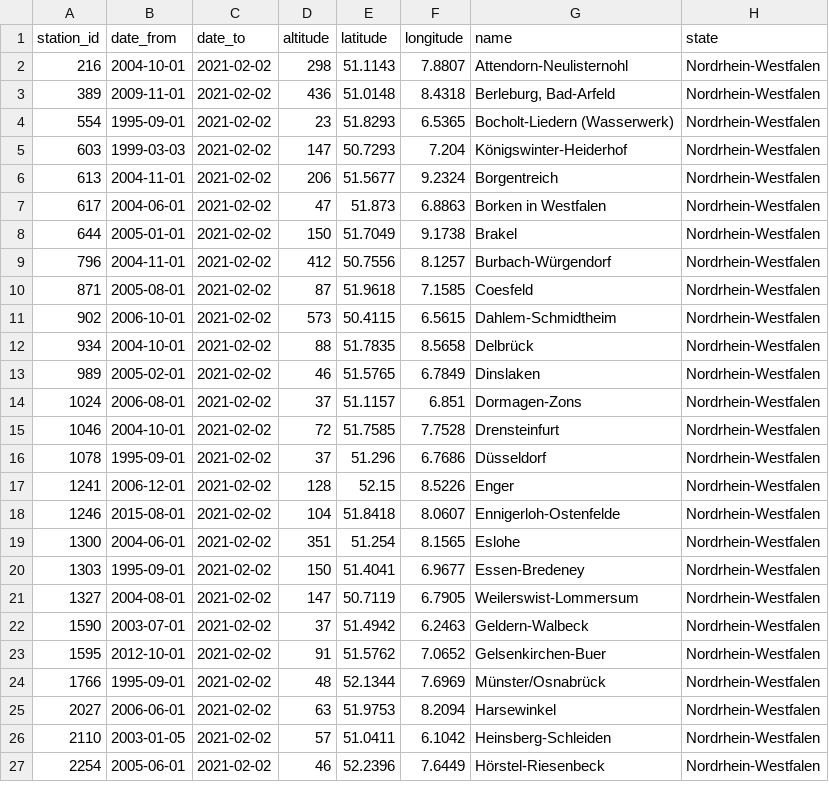
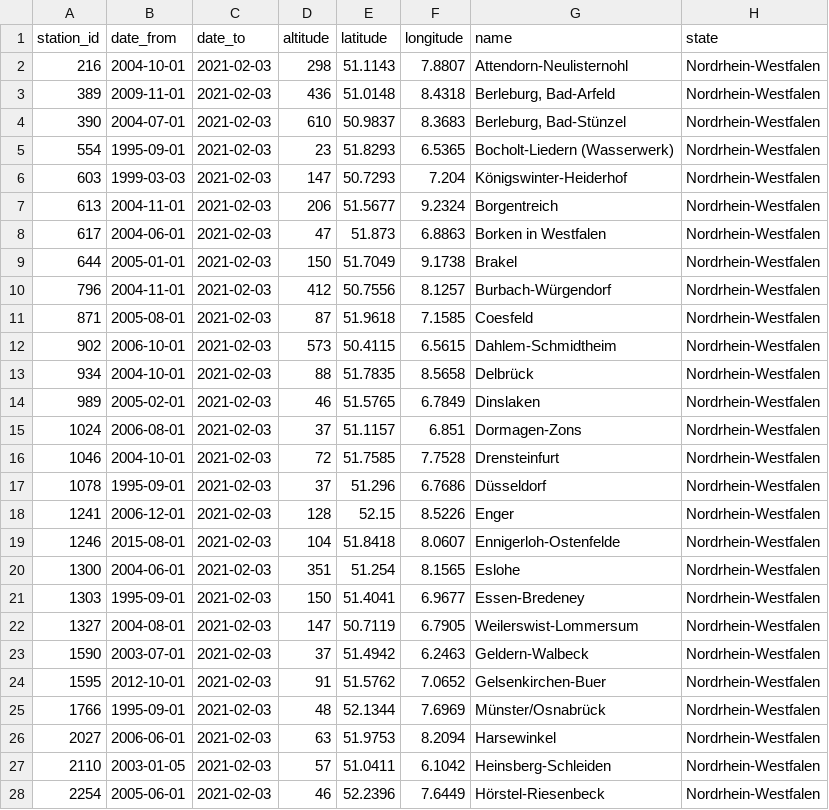
Before and after one commit to rolfbecker/opengeo, a CSV file: data/generated/DWD/hourly/precipitation/recent/RR_Stundenwerte_Beschreibung_Stationen_NRW.csv, drawn as a sheet; only a part is shown; the diff covers the shown part only.

```diff
--- a/data/generated/DWD/hourly/precipitation/recent/RR_Stundenwerte_Beschreibung_Stationen_NRW.csv
+++ b/data/generated/DWD/hourly/precipitation/recent/RR_Stundenwerte_Beschreibung_Stationen_NRW.csv
@@ -1,27 +1,28 @@
 station_id;date_from;date_to;altitude;latitude;longitude;name;state
-216;2004-10-01;2021-02-02;298;51.1143;7.8807;Attendorn-Neulisternohl;Nordrhein-Westfalen
-389;2009-11-01;2021-02-02;436;51.0148;8.4318;Berleburg, Bad-Arfeld;Nordrhein-Westfalen
-554;1995-09-01;2021-02-02;23;51.8293;6.5365;Bocholt-Liedern (Wasserwerk);Nordrhein-Westfalen
-603;1999-03-03;2021-02-02;147;50.7293;7.204;Königswinter-Heiderhof;Nordrhein-Westfalen
-613;2004-11-01;2021-02-02;206;51.5677;9.2324;Borgentreich;Nordrhein-Westfalen
-617;2004-06-01;2021-02-02;47;51.873;6.8863;Borken in Westfalen;Nordrhein-Westfalen
-644;2005-01-01;2021-02-02;150;51.7049;9.1738;Brakel;Nordrhein-Westfalen
-796;2004-11-01;2021-02-02;412;50.7556;8.1257;Burbach-Würgendorf;Nordrhein-Westfalen
-871;2005-08-01;2021-02-02;87;51.9618;7.1585;Coesfeld;Nordrhein-Westfalen
-902;2006-10-01;2021-02-02;573;50.4115;6.5615;Dahlem-Schmidtheim;Nordrhein-Westfalen
-934;2004-10-01;2021-02-02;88;51.7835;8.5658;Delbrück;Nordrhein-Westfalen
-989;2005-02-01;2021-02-02;46;51.5765;6.7849;Dinslaken;Nordrhein-Westfalen
-1024;2006-08-01;2021-02-02;37;51.1157;6.851;Dormagen-Zons;Nordrhein-Westfalen
-1046;2004-10-01;2021-02-02;72;51.7585;7.7528;Drensteinfurt;Nordrhein-Westfalen
-1078;1995-09-01;2021-02-02;37;51.296;6.7686;Düsseldorf;Nordrhein-Westfalen
-1241;2006-12-01;2021-02-02;128;52.15;8.5226;Enger;Nordrhein-Westfalen
-1246;2015-08-01;2021-02-02;104;51.8418;8.0607;Ennigerloh-Ostenfelde;Nordrhein-Westfalen
-1300;2004-06-01;2021-02-02;351;51.254;8.1565;Eslohe;Nordrhein-Westfalen
-1303;1995-09-01;2021-02-02;150;51.4041;6.9677;Essen-Bredeney;Nordrhein-Westfalen
-1327;2004-08-01;2021-02-02;147;50.7119;6.7905;Weilerswist-Lommersum;Nordrhein-Westfalen
-1590;2003-07-01;2021-02-02;37;51.4942;6.2463;Geldern-Walbeck;Nordrhein-Westfalen
-1595;2012-10-01;2021-02-02;91;51.5762;7.0652;Gelsenkirchen-Buer;Nordrhein-Westfalen
-1766;1995-09-01;2021-02-02;48;52.1344;7.6969;Münster/Osnabrück;Nordrhein-Westfalen
-2027;2006-06-01;2021-02-02;63;51.9753;8.2094;Harsewinkel;Nordrhein-Westfalen
-2110;2003-01-05;2021-02-02;57;51.0411;6.1042;Heinsberg-Schleiden;Nordrhein-Westfalen
-2254;2005-06-01;2021-02-02;46;52.2396;7.6449;Hörstel-Riesenbeck;Nordrhein-Westfalen
+216;2004-10-01;2021-02-03;298;51.1143;7.8807;Attendorn-Neulisternohl;Nordrhein-Westfalen
+389;2009-11-01;2021-02-03;436;51.0148;8.4318;Berleburg, Bad-Arfeld;Nordrhein-Westfalen
+390;2004-07-01;2021-02-03;610;50.9837;8.3683;Berleburg, Bad-Stünzel;Nordrhein-Westfalen
+554;1995-09-01;2021-02-03;23;51.8293;6.5365;Bocholt-Liedern (Wasserwerk);Nordrhein-Westfalen
+603;1999-03-03;2021-02-03;147;50.7293;7.204;Königswinter-Heiderhof;Nordrhein-Westfalen
+613;2004-11-01;2021-02-03;206;51.5677;9.2324;Borgentreich;Nordrhein-Westfalen
+617;2004-06-01;2021-02-03;47;51.873;6.8863;Borken in Westfalen;Nordrhein-Westfalen
+644;2005-01-01;2021-02-03;150;51.7049;9.1738;Brakel;Nordrhein-Westfalen
+796;2004-11-01;2021-02-03;412;50.7556;8.1257;Burbach-Würgendorf;Nordrhein-Westfalen
+871;2005-08-01;2021-02-03;87;51.9618;7.1585;Coesfeld;Nordrhein-Westfalen
+902;2006-10-01;2021-02-03;573;50.4115;6.5615;Dahlem-Schmidtheim;Nordrhein-Westfalen
+934;2004-10-01;2021-02-03;88;51.7835;8.5658;Delbrück;Nordrhein-Westfalen
+989;2005-02-01;2021-02-03;46;51.5765;6.7849;Dinslaken;Nordrhein-Westfalen
+1024;2006-08-01;2021-02-03;37;51.1157;6.851;Dormagen-Zons;Nordrhein-Westfalen
+1046;2004-10-01;2021-02-03;72;51.7585;7.7528;Drensteinfurt;Nordrhein-Westfalen
+1078;1995-09-01;2021-02-03;37;51.296;6.7686;Düsseldorf;Nordrhein-Westfalen
+1241;2006-12-01;2021-02-03;128;52.15;8.5226;Enger;Nordrhein-Westfalen
+1246;2015-08-01;2021-02-03;104;51.8418;8.0607;Ennigerloh-Ostenfelde;Nordrhein-Westfalen
+1300;2004-06-01;2021-02-03;351;51.254;8.1565;Eslohe;Nordrhein-Westfalen
+1303;1995-09-01;2021-02-03;150;51.4041;6.9677;Essen-Bredeney;Nordrhein-Westfalen
+1327;2004-08-01;2021-02-03;147;50.7119;6.7905;Weilerswist-Lommersum;Nordrhein-Westfalen
+1590;2003-07-01;2021-02-03;37;51.4942;6.2463;Geldern-Walbeck;Nordrhein-Westfalen
+1595;2012-10-01;2021-02-03;91;51.5762;7.0652;Gelsenkirchen-Buer;Nordrhein-Westfalen
+1766;1995-09-01;2021-02-03;48;52.1344;7.6969;Münster/Osnabrück;Nordrhein-Westfalen
+2027;2006-06-01;2021-02-03;63;51.9753;8.2094;Harsewinkel;Nordrhein-Westfalen
+2110;2003-01-05;2021-02-03;57;51.0411;6.1042;Heinsberg-Schleiden;Nordrhein-Westfalen
+2254;2005-06-01;2021-02-03;46;52.2396;7.6449;Hörstel-Riesenbeck;Nordrhein-Westfalen
```
Also changed, not shown: 56 edited cells elsewhere in this file, data/generated/DWD/hourly/precipitation/recent/RR_Stundenwerte_Beschreibung_Stationen.csv, 22 other files.
